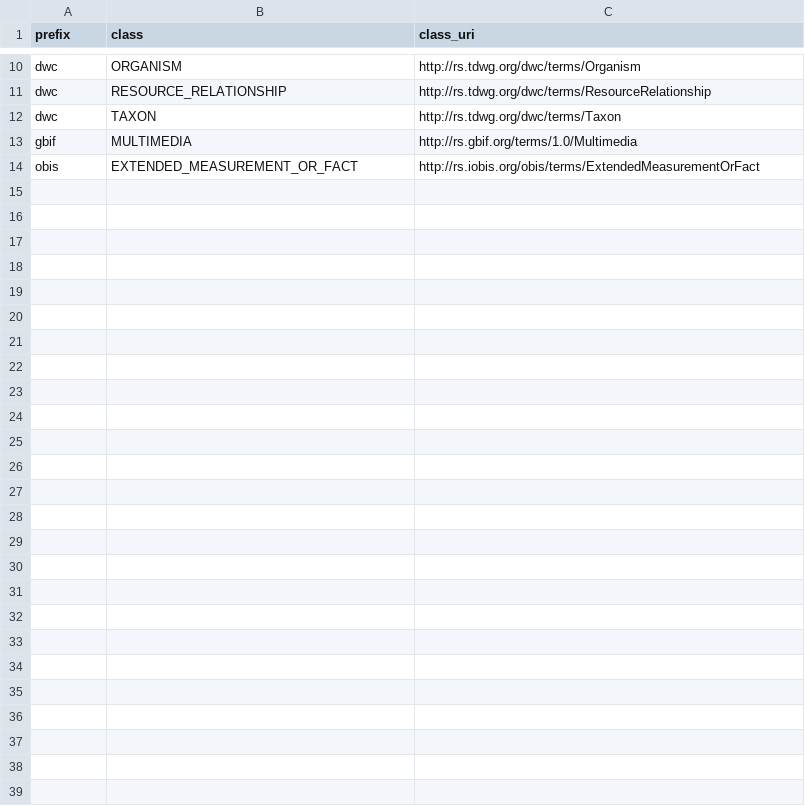
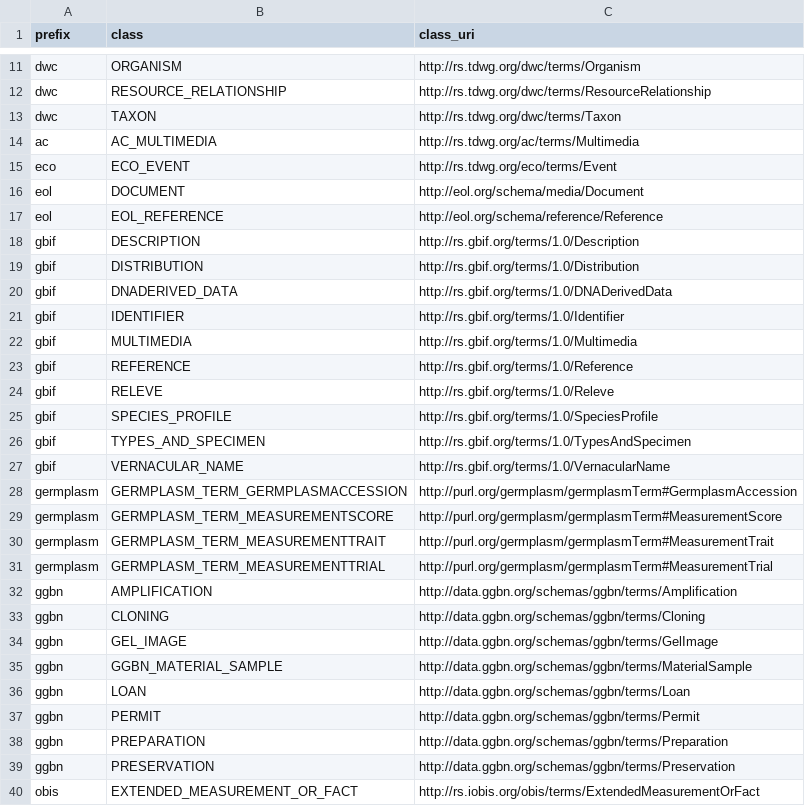
Before and after one commit to AtlasOfLivingAustralia/dwcahandler, a CSV file: src/dwcahandler/dwca/terms/class-rowtype.csv, drawn as a sheet; only a part is shown, gaps mark what is left out; the diff covers the shown part only; the diff names each change by its address in the sheet, - before the commit and + after, or states it on an @@ line.

Commit message:
https://github.com/AtlasOfLivingAustralia/dwcahandler/issues/20 - Pull in all gbif latest extensions except for deprecated once

```diff
--- a/src/dwcahandler/dwca/terms/class-rowtype.csv
+++ b/src/dwcahandler/dwca/terms/class-rowtype.csv
+row 14: ac | AC_MULTIMEDIA | http://rs.tdwg.org/ac/terms/Multimedia
+row 15: eco | ECO_EVENT | http://rs.tdwg.org/eco/terms/Event
+row 16: eol | DOCUMENT | http://eol.org/schema/media/Document
+row 17: eol | EOL_REFERENCE | http://eol.org/schema/reference/Reference
+row 18: gbif | DESCRIPTION | http://rs.gbif.org/terms/1.0/Description
+row 19: gbif | DISTRIBUTION | http://rs.gbif.org/terms/1.0/Distribution
+row 20: gbif | DNADERIVED_DATA | http://rs.gbif.org/terms/1.0/DNADerivedData
+row 21: gbif | IDENTIFIER | http://rs.gbif.org/terms/1.0/Identifier
+row 23: gbif | REFERENCE | http://rs.gbif.org/terms/1.0/Reference
+row 24: gbif | RELEVE | http://rs.gbif.org/terms/1.0/Releve
+row 25: gbif | SPECIES_PROFILE | http://rs.gbif.org/terms/1.0/SpeciesProfile
+row 26: gbif | TYPES_AND_SPECIMEN | http://rs.gbif.org/terms/1.0/TypesAndSpecimen
+row 27: gbif | VERNACULAR_NAME | http://rs.gbif.org/terms/1.0/VernacularName
+row 28: germplasm | GERMPLASM_TERM_GERMPLASMACCESSION | http://purl.org/germplasm/germplasmTerm#GermplasmAccession
+row 29: germplasm | GERMPLASM_TERM_MEASUREMENTSCORE | http://purl.org/germplasm/germplasmTerm#MeasurementScore
+row 30: germplasm | GERMPLASM_TERM_MEASUREMENTTRAIT | http://purl.org/germplasm/germplasmTerm#MeasurementTrait
+row 31: germplasm | GERMPLASM_TERM_MEASUREMENTTRIAL | http://purl.org/germplasm/germplasmTerm#MeasurementTrial
+row 32: ggbn | AMPLIFICATION | http://data.ggbn.org/schemas/ggbn/terms/Amplification
+row 33: ggbn | CLONING | http://data.ggbn.org/schemas/ggbn/terms/Cloning
+row 34: ggbn | GEL_IMAGE | http://data.ggbn.org/schemas/ggbn/terms/GelImage
+row 35: ggbn | GGBN_MATERIAL_SAMPLE | http://data.ggbn.org/schemas/ggbn/terms/MaterialSample
+row 36: ggbn | LOAN | http://data.ggbn.org/schemas/ggbn/terms/Loan
+row 37: ggbn | PERMIT | http://data.ggbn.org/schemas/ggbn/terms/Permit
+row 38: ggbn | PREPARATION | http://data.ggbn.org/schemas/ggbn/terms/Preparation
+row 39: ggbn | PRESERVATION | http://data.ggbn.org/schemas/ggbn/terms/Preservation
```
Also changed, not shown: 1 added row elsewhere in this file, 4 other files.
